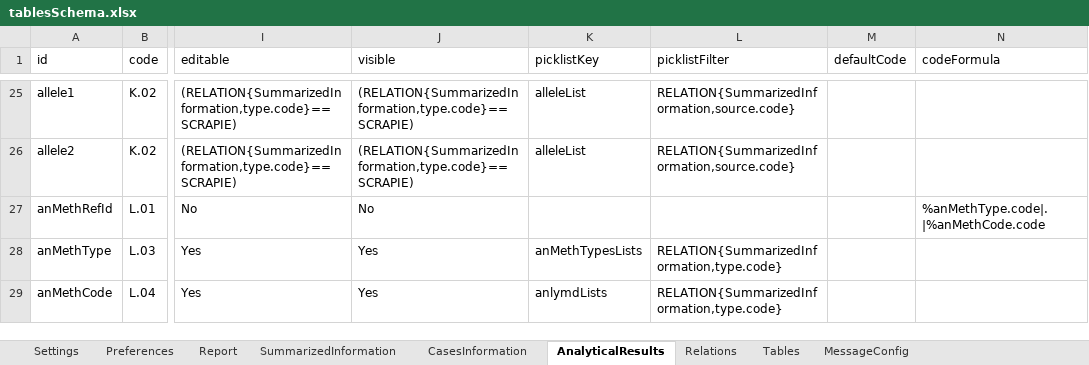
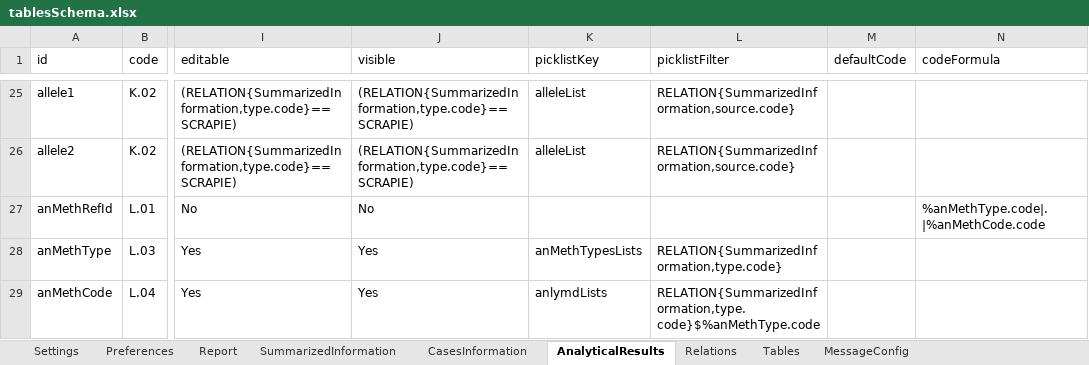
Before and after one commit to openefsa/tse-data-reporting-tool, an Excel workbook: config/tablesSchema.xlsx, sheet AnalyticalResults, drawn as a sheet; only a part is shown, gaps mark what is left out; values as stored, in another font and other column widths than the file's, no borders; table styles not drawn; the diff covers the shown part only; the diff names each change by its address in the sheet, - before the commit and + after, or states it on an @@ line.

```diff
--- a/config/tablesSchema.xlsx (sheet AnalyticalResults)
+++ b/config/tablesSchema.xlsx (sheet AnalyticalResults)
-L29 (picklistFilter): RELATION{SummarizedInformation,type.code}
+L29 (picklistFilter): RELATION{SummarizedInformation,type.code}$%anMethType.code
```
Also changed, not shown: 3 edited cells elsewhere in this sheet, sheet SummarizedInformation, sheet CasesInformation, config/predefinedResults.xlsx, 28 other files.
